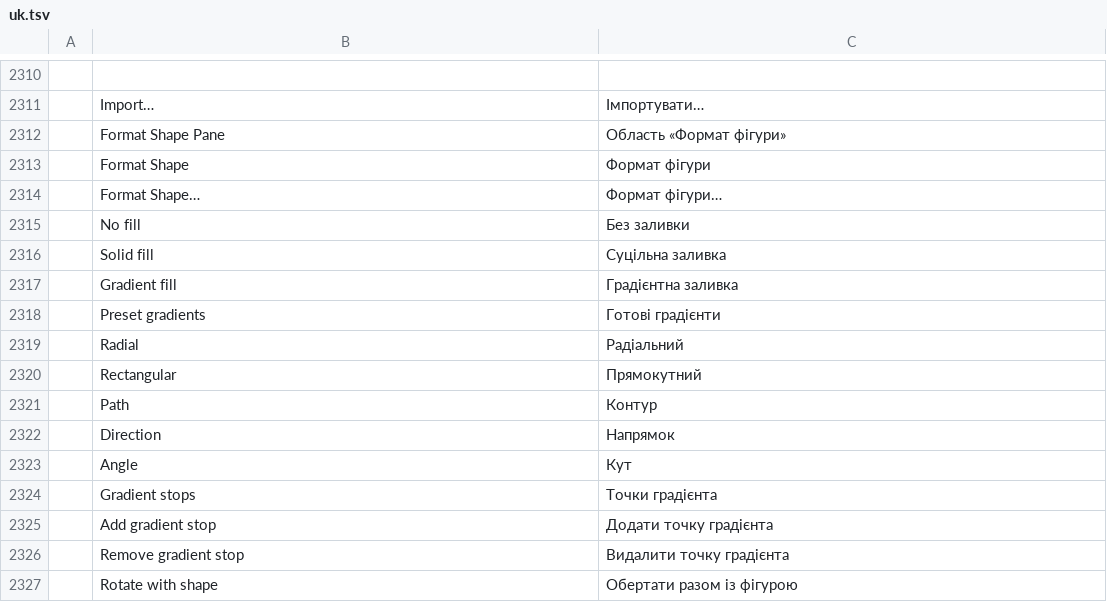
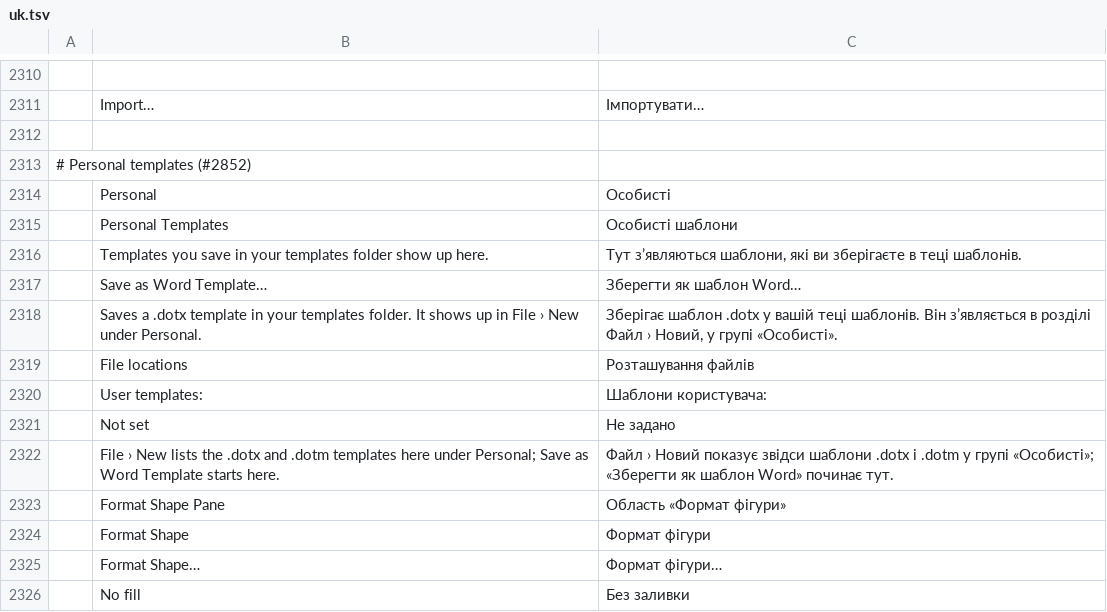
Before and after one commit to tpawley2001/wordcraft, a TSV file: crates/ui-egui/src/i18n/uk.tsv, drawn as a sheet; only a part is shown, gaps mark what is left out; the shorter side is filled out with more unchanged rows; the diff names each change by its address in the sheet, - before the commit and + after, or states it on an @@ line.

```diff
--- a/crates/ui-egui/src/i18n/uk.tsv
+++ b/crates/ui-egui/src/i18n/uk.tsv
+row 2312: (empty)
+row 2313: # Personal templates (#2852)
+row 2314:  | Personal | Особисті
+row 2315:  | Personal Templates | Особисті шаблони
+row 2316:  | Templates you save in your templates folder show up here. | Тут з’являються шаблони, які ви зберігаєте в теці шаблонів.
+row 2317:  | Save as Word Template… | Зберегти як шаблон Word…
+row 2318:  | Saves a .dotx template in your templates folder. It shows up in File › New under Personal. | Зберігає шаблон .dotx у вашій теці шаблонів. Він з’являється в розділі Файл › Новий, у групі «Особисті».
+row 2319:  | File locations | Розташування файлів
+row 2320:  | User templates: | Шаблони користувача:
+row 2321:  | Not set | Не задано
+row 2322:  | File › New lists the .dotx and .dotm templates here under Personal; Save as Word Template starts here. | Файл › Новий показує звідси шаблони .dotx і .dotm у групі «Особисті»; «Зберегти як шаблон Word» починає тут.
```
Also changed, not shown: crates/ui-egui/src/i18n/bg.tsv, crates/ui-egui/src/i18n/ja.tsv, 41 other files.
